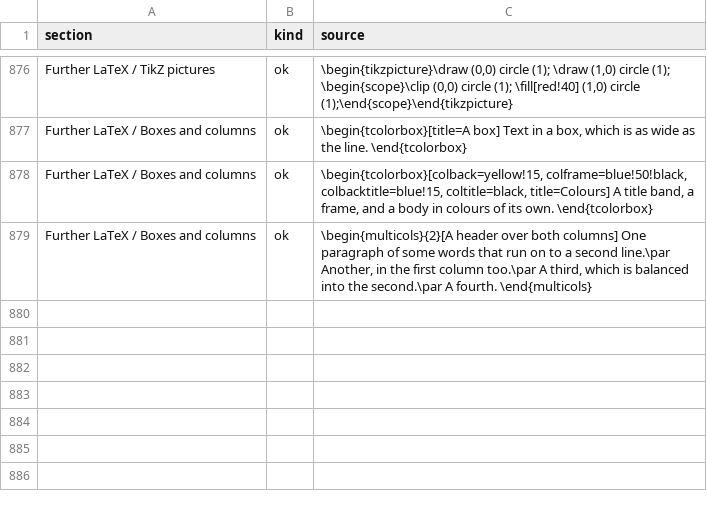
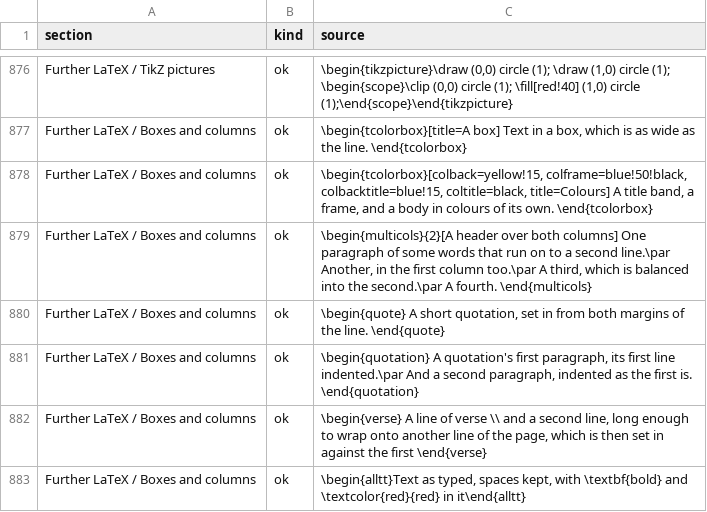
Before and after one commit to adayim/gridmicrotex, a TSV file: inst/supported/examples.tsv, drawn as a sheet; only a part is shown, gaps mark what is left out; the diff names each change by its address in the sheet, - before the commit and + after, or states it on an @@ line.

```diff
--- a/inst/supported/examples.tsv
+++ b/inst/supported/examples.tsv
+row 880: Further LaTeX / Boxes and columns | ok | \begin{quote} A short quotation, set in from both margins of the line. \end{quote}
+row 881: Further LaTeX / Boxes and columns | ok | \begin{quotation} A quotation's first paragraph, its first line indented.\par And a second paragraph, indented as the first is. \end{quotation}
+row 882: Further LaTeX / Boxes and columns | ok | \begin{verse} A line of verse \\ and a second line, long enough to wrap onto another line of the page, which is then set in against the first \end{verse}
+row 883: Further LaTeX / Boxes and columns | ok | \begin{alltt}Text as typed, spaces kept, with \textbf{bold} and \textcolor{red}{red} in it\end{alltt}
```
Also changed, not shown: 11 other files.
